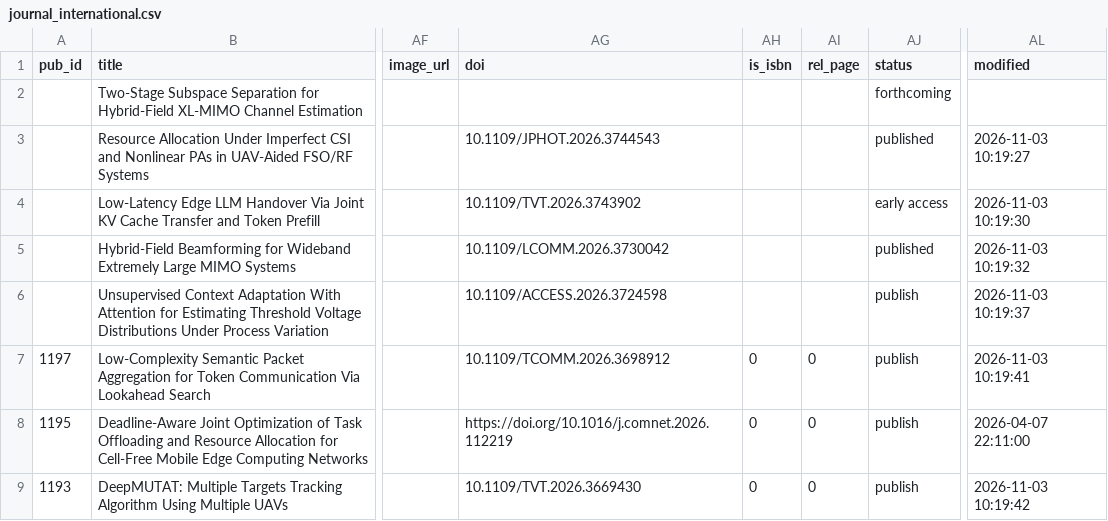
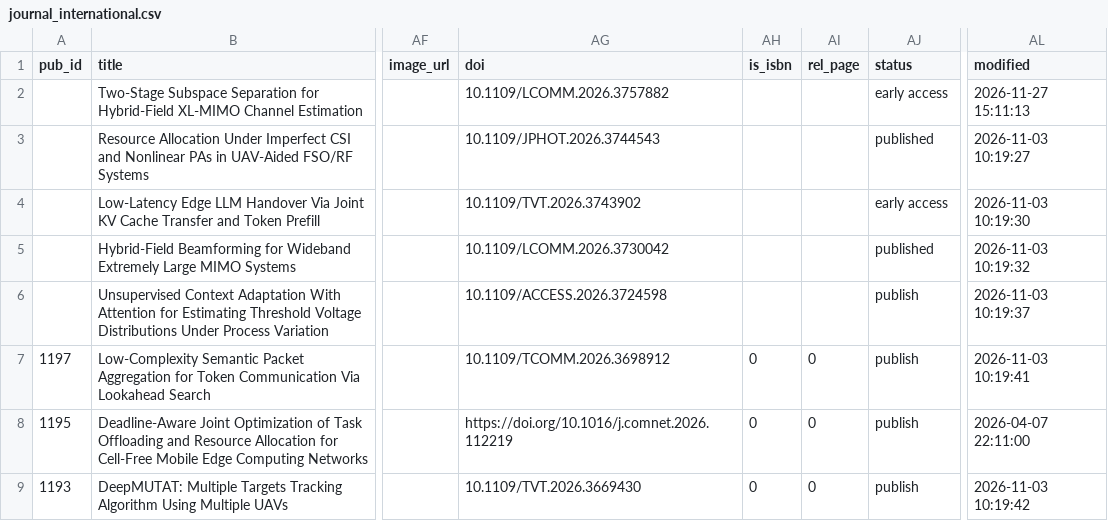
Before and after one commit to LIT-KAIST/LIT-KAIST.github.io, a CSV file: data/journal_international.csv, drawn as a sheet; only a part is shown, gaps mark what is left out; the diff names each change by its address in the sheet, - before the commit and + after, or states it on an @@ line.

```diff
--- a/data/journal_international.csv
+++ b/data/journal_international.csv
-AG2 (doi): (empty)
+AG2 (doi): 10.1109/LCOMM.2026.3757882
-AJ2 (status): forthcoming
+AJ2 (status): early access
-AL2 (modified): (empty)
+AL2 (modified): 2026-11-27 15:11:13
```
